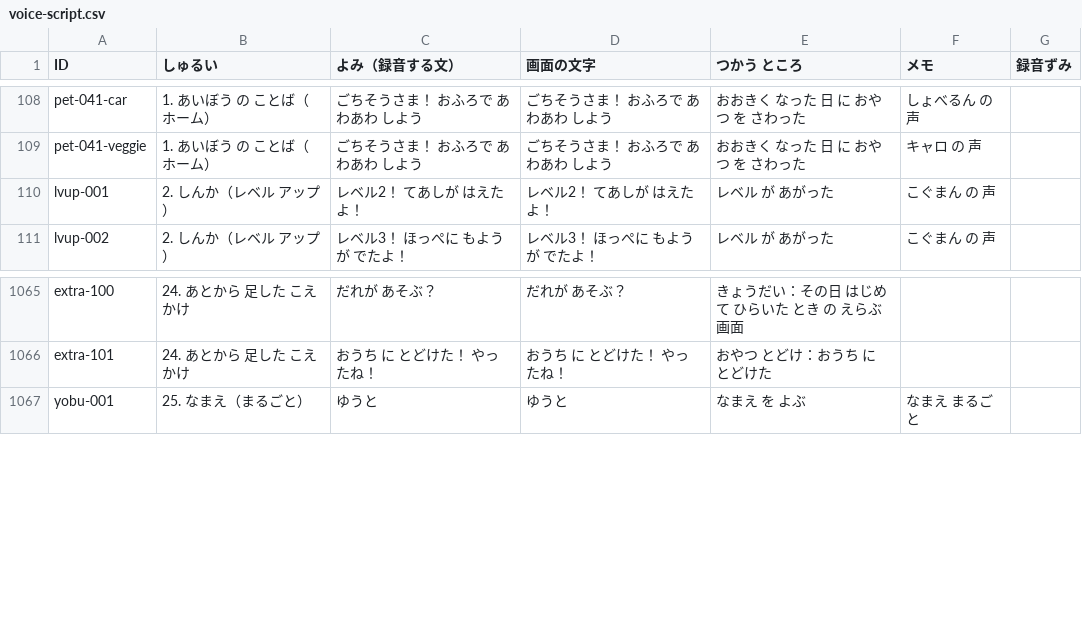
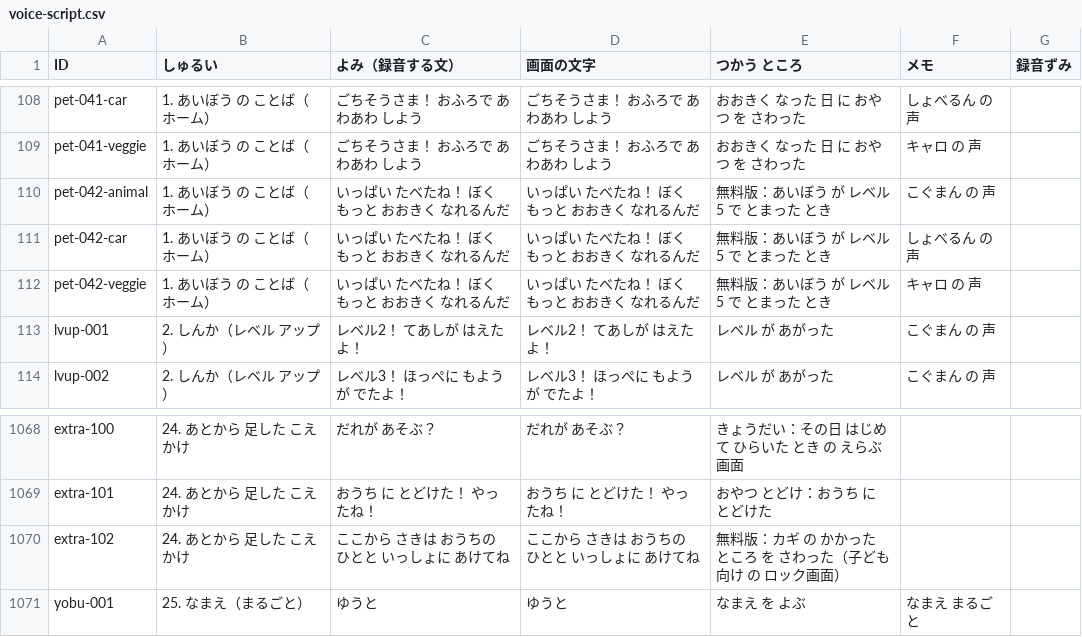
Before and after one commit to matsudevwork-beep/matsudevwork-beep.github.io, a CSV file: docs/voice-script.csv, drawn as a sheet; only a part is shown, gaps mark what is left out; the diff names each change by its address in the sheet, - before the commit and + after, or states it on an @@ line.

```diff
--- a/docs/voice-script.csv
+++ b/docs/voice-script.csv
+row 110: pet-042-animal | 1. あいぼう の ことば（ホーム） | いっぱい たべたね！ ぼく もっと おおきく なれるんだ | いっぱい たべたね！ ぼく もっと おおきく なれるんだ | 無料版：あいぼう が レベル5 で とまった とき | こぐまん の 声
+row 111: pet-042-car | 1. あいぼう の ことば（ホーム） | いっぱい たべたね！ ぼく もっと おおきく なれるんだ | いっぱい たべたね！ ぼく もっと おおきく なれるんだ | 無料版：あいぼう が レベル5 で とまった とき | しょべるん の 声
+row 112: pet-042-veggie | 1. あいぼう の ことば（ホーム） | いっぱい たべたね！ ぼく もっと おおきく なれるんだ | いっぱい たべたね！ ぼく もっと おおきく なれるんだ | 無料版：あいぼう が レベル5 で とまった とき | キャロ の 声
+row 1070: extra-102 | 24. あとから 足した こえかけ | ここから さきは おうちの ひとと いっしょに あけてね | ここから さきは おうちの ひとと いっしょに あけてね | 無料版：カギ の かかった ところ を さわった（子ども 向け の ロック画面）
```
Also changed, not shown: 2 other files.
